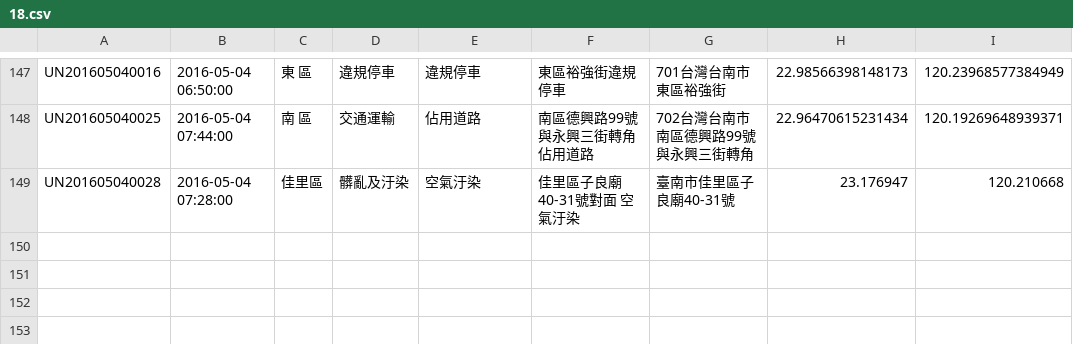
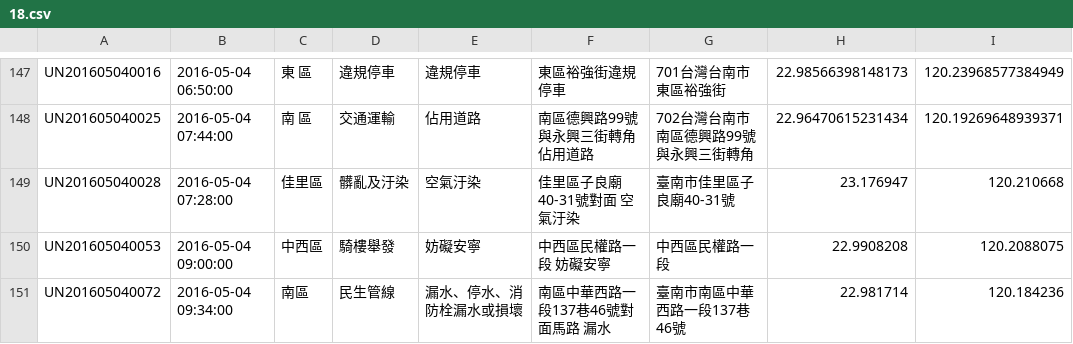
Before and after one commit to kiang/tainan_1999_map, a CSV file: data/2016/18.csv, drawn as a sheet; only a part is shown, gaps mark what is left out; the diff names each change by its address in the sheet, - before the commit and + after, or states it on an @@ line.

```diff
--- a/data/2016/18.csv
+++ b/data/2016/18.csv
+row 150: UN201605040053 | 2016-05-04 09:00:00 | 中西區 | 騎樓舉發 | 妨礙安寧 | 中西區民權路一段 妨礙安寧 | 中西區民權路一段 | 22.9908208 | 120.2088075
+row 151: UN201605040072 | 2016-05-04 09:34:00 | 南區 | 民生管線 | 漏水、停水、消防栓漏水或損壞 | 南區中華西路一段137巷46號對面馬路 漏水 | 臺南市南區中華西路一段137巷46號 | 22.981714 | 120.184236
```
Also changed, not shown: 1 other file.
